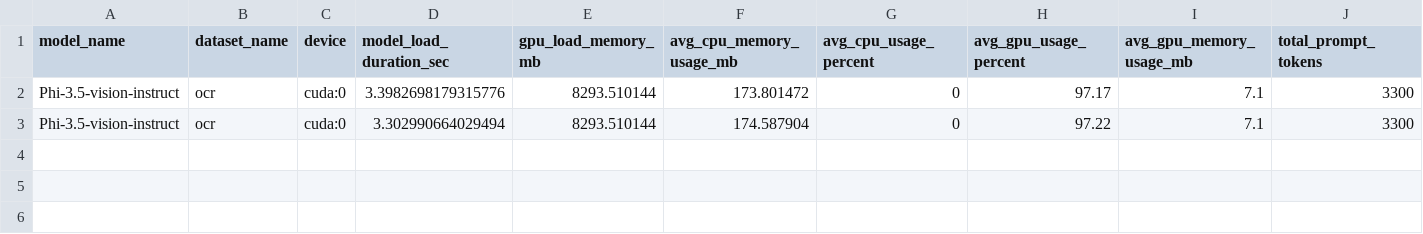
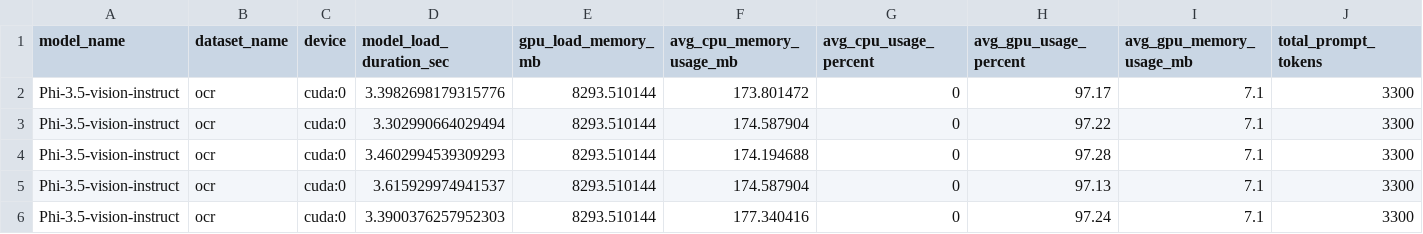
Before and after one commit to umassos/FMTK, a CSV file: experiments/run_all/vlm_metrics.csv, drawn as a sheet; only a part is shown; rows hold the shown columns only; the diff names each change by its address in the sheet, - before the commit and + after, or states it on an @@ line.

```diff
--- a/experiments/run_all/vlm_metrics.csv
+++ b/experiments/run_all/vlm_metrics.csv
+row 4: Phi-3.5-vision-instruct | ocr | cuda:0 | 3.4602994539309293 | 8293.510144 | 174.194688 | 0 | 97.28 | 7.1 | 3300
+row 5: Phi-3.5-vision-instruct | ocr | cuda:0 | 3.615929974941537 | 8293.510144 | 174.587904 | 0 | 97.13 | 7.1 | 3300
+row 6: Phi-3.5-vision-instruct | ocr | cuda:0 | 3.3900376257952303 | 8293.510144 | 177.340416 | 0 | 97.24 | 7.1 | 3300
```
Also changed, not shown: experiments/run_all/combined_metrics.csv, 3 other files.
